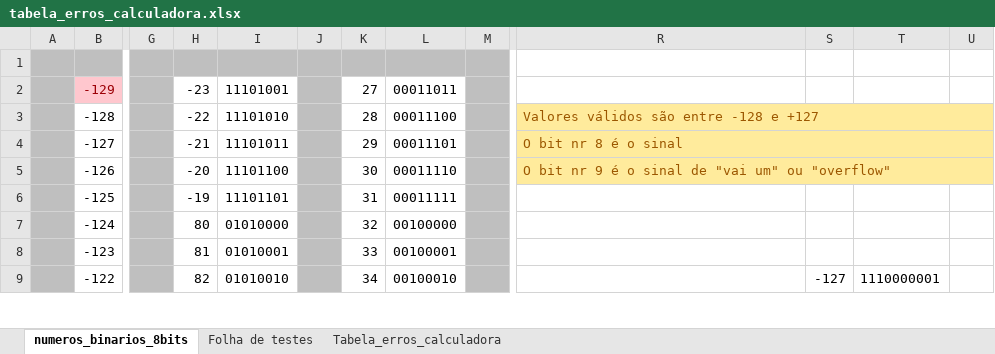
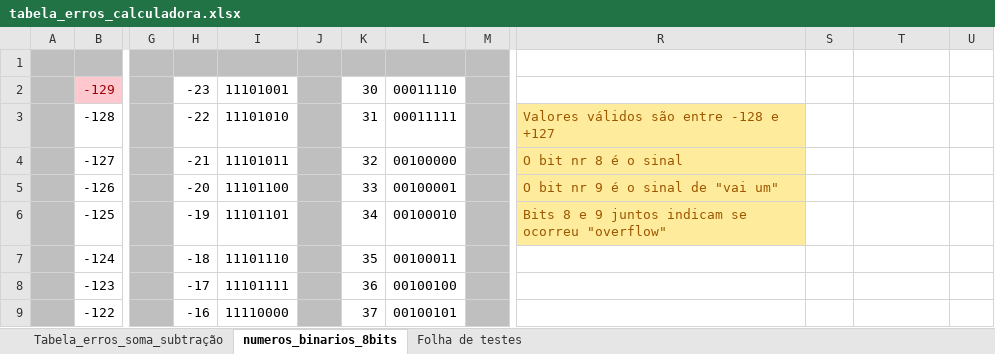
Before and after one commit to renatopierri/algoritmos, an Excel workbook: calculadora_oito_bits/calculadora_oito_bits/Arquivos_adicionais/tabela_erros_calculadora.xlsx, sheet numeros_binarios_8bits, drawn as a sheet; only a part is shown, gaps mark what is left out; values as stored, in another font and other column widths than the file's, no borders; the diff covers the shown part only; the diff names each change by its address in the sheet, - before the commit and + after, or states it on an @@ line.

Commit message:
Passou nos testes de sinal
Este codigo implementa controle de erro de soma e subtracao de numeros
positivos e negativos, como um opcional.
Este codigo apresenta resultados validos cujo resultados estejam entre
os valores de -127 a +128.
Este código comentado esta no site https://nets-nuts.com.br.
No caminho  Notas de aulas -> Estruturas de dados usando C

```diff
--- a/calculadora_oito_bits/calculadora_oito_bits/Arquivos_adicionais/tabela_erros_calculadora.xlsx (sheet numeros_binarios_8bits)
+++ b/calculadora_oito_bits/calculadora_oito_bits/Arquivos_adicionais/tabela_erros_calculadora.xlsx (sheet numeros_binarios_8bits)
-sheet tab: Tabela_erros_calculadora
+sheet tab: Tabela_erros_soma_subtração
@@ sheet tab order changed: Tabela_erros_soma_subtração | numeros_binarios_8bits | Folha de testes @@
-K2: 27
+K2: 30
-L2: 00011011
+L2: 00011110
-K3: 28
+K3: 31
-L3: 00011100
+L3: 00011111
-R3:U3 merged
-S3:U5 fill: #FFEB9C
+S3:U5 fill: none
-K4: 29
+K4: 32
-L4: 00011101
+L4: 00100000
-R4:U4 merged
-K5: 30
+K5: 33
-L5: 00011110
+L5: 00100001
-R5: O bit nr 9 é o sinal de "vai um" ou "overflow"
+R5: O bit nr 9 é o sinal de "vai um"
-R5:U5 merged
-K6: 31
+K6: 34
-L6: 00011111
+L6: 00100010
-R6: (empty)
+R6: Bits 8 e 9 juntos indicam se ocorreu "overflow"
-R6 fill: none
+R6 fill: #FFEB9C
-H7: 80
+H7: -18
-I7: 01010000
+I7: 11101110
-K7: 32
+K7: 35
-L7: 00100000
+L7: 00100011
-H8: 81
+H8: -17
-I8: 01010001
+I8: 11101111
-K8: 33
+K8: 36
-L8: 00100001
+L8: 00100100
-H9: 82
+H9: -16
-I9: 01010010
+I9: 11110000
-K9: 34
+K9: 37
-L9: 00100010
+L9: 00100101
-S9: -127
+S9: (empty)
-T9: 1110000001
+T9: (empty)
```
Also changed, not shown: 182 edited cells elsewhere in this sheet, sheet Tabela_erros_soma_subtração, formulas that keep their value, 8 other files.
